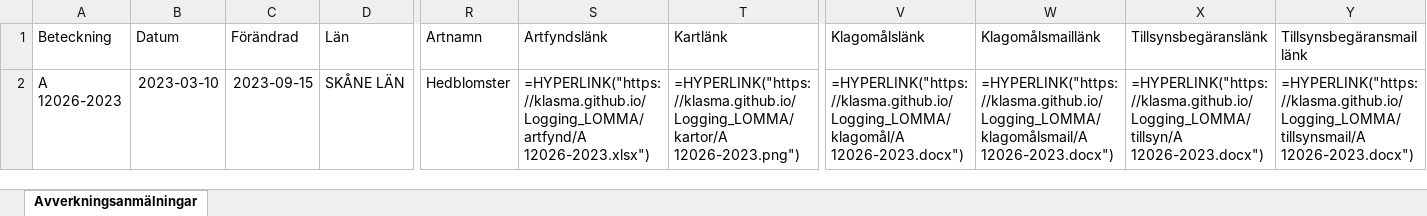
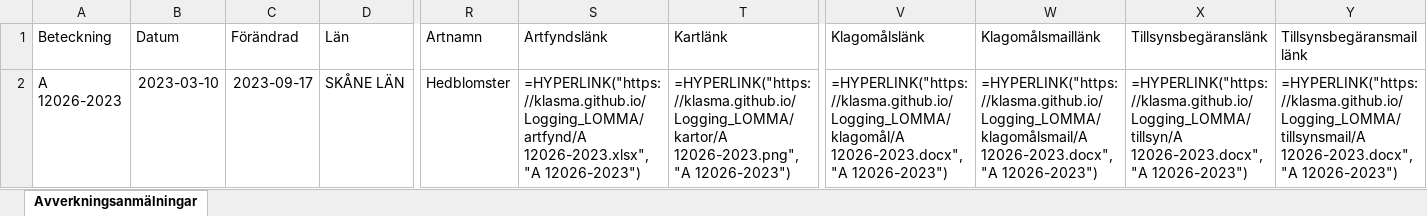
Before and after one commit to klasma/Logging_LOMMA, an Excel workbook: Översikt LOMMA.xlsx, sheet Avverkningsanmälningar, drawn as a sheet; only a part is shown, gaps mark what is left out; values as stored, in another font and other column widths than the file's, no borders; formulas without a stored value are shown as written; the diff names each change by its address in the sheet, - before the commit and + after, or states it on an @@ line.

```diff
--- a/Översikt LOMMA.xlsx (sheet Avverkningsanmälningar)
+++ b/Översikt LOMMA.xlsx (sheet Avverkningsanmälningar)
-C2 (Förändrad): 2023-09-15
+C2 (Förändrad): 2023-09-17
-S2 (Artfyndslänk): =HYPERLINK("https://klasma.github.io/Logging_LOMMA/artfynd/A 12026-2023.xlsx")
+S2 (Artfyndslänk): =HYPERLINK("https://klasma.github.io/Logging_LOMMA/artfynd/A 12026-2023.xlsx", "A 12026-2023")
-T2 (Kartlänk): =HYPERLINK("https://klasma.github.io/Logging_LOMMA/kartor/A 12026-2023.png")
+T2 (Kartlänk): =HYPERLINK("https://klasma.github.io/Logging_LOMMA/kartor/A 12026-2023.png", "A 12026-2023")
-V2 (Klagomålslänk): =HYPERLINK("https://klasma.github.io/Logging_LOMMA/klagomål/A 12026-2023.docx")
+V2 (Klagomålslänk): =HYPERLINK("https://klasma.github.io/Logging_LOMMA/klagomål/A 12026-2023.docx", "A 12026-2023")
-W2 (Klagomålsmaillänk): =HYPERLINK("https://klasma.github.io/Logging_LOMMA/klagomålsmail/A 12026-2023.docx")
+W2 (Klagomålsmaillänk): =HYPERLINK("https://klasma.github.io/Logging_LOMMA/klagomålsmail/A 12026-2023.docx", "A 12026-2023")
-X2 (Tillsynsbegäranslänk): =HYPERLINK("https://klasma.github.io/Logging_LOMMA/tillsyn/A 12026-2023.docx")
+X2 (Tillsynsbegäranslänk): =HYPERLINK("https://klasma.github.io/Logging_LOMMA/tillsyn/A 12026-2023.docx", "A 12026-2023")
-Y2 (Tillsynsbegäransmaillänk): =HYPERLINK("https://klasma.github.io/Logging_LOMMA/tillsynsmail/A 12026-2023.docx")
+Y2 (Tillsynsbegäransmaillänk): =HYPERLINK("https://klasma.github.io/Logging_LOMMA/tillsynsmail/A 12026-2023.docx", "A 12026-2023")
```
Also changed, not shown: artfynd/A 12026-2023.xlsx, 5 other files.
